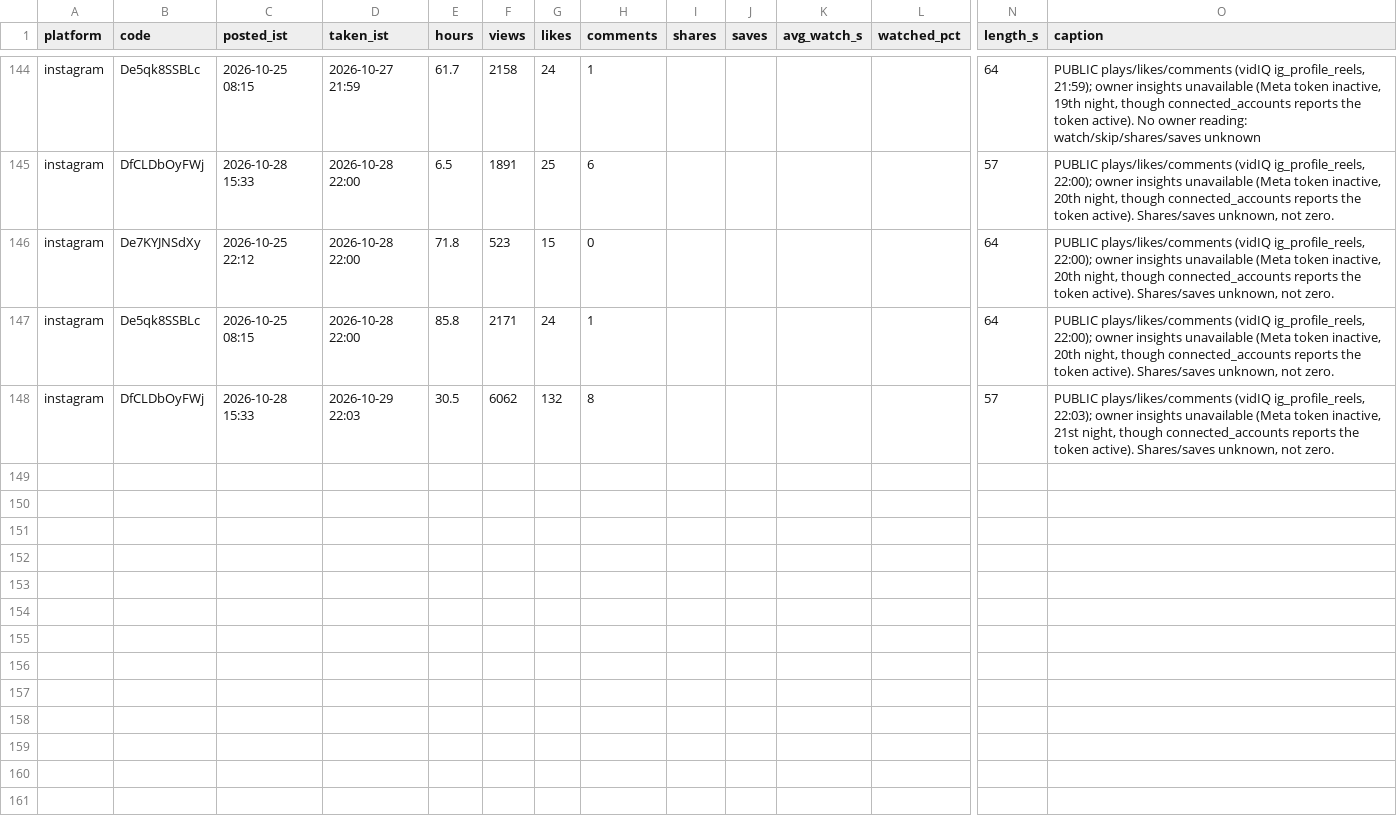
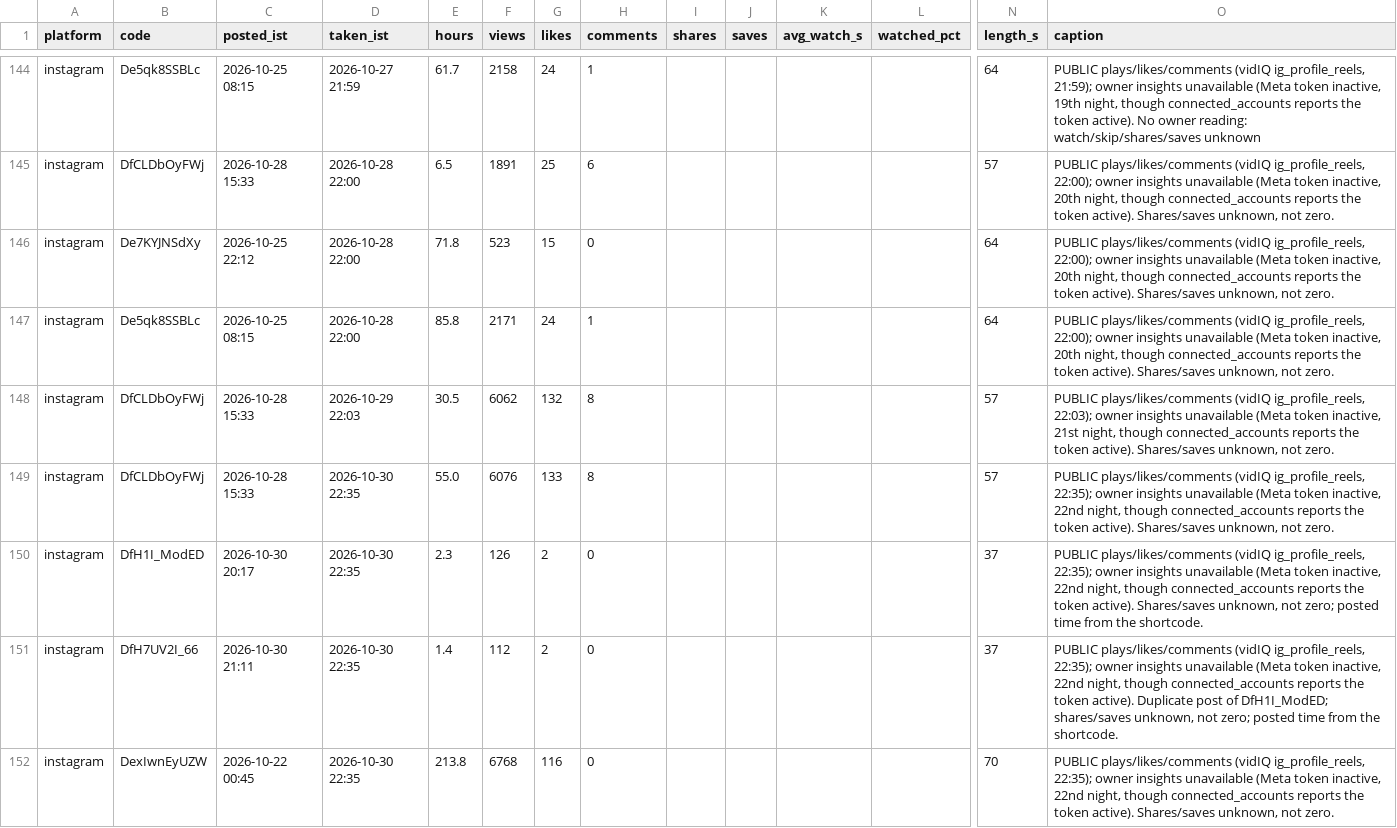
Before and after one commit to takingbreath/doordhan-factory, a CSV file: registry/snapshots.csv, drawn as a sheet; only a part is shown, gaps mark what is left out; rows hold the shown columns only; the diff names each change by its address in the sheet, - before the commit and + after, or states it on an @@ line.

```diff
--- a/registry/snapshots.csv
+++ b/registry/snapshots.csv
+row 149: instagram | DfCLDbOyFWj | 2026-10-28 15:33 | 2026-10-30 22:35 | 55.0 | 6076 | 133 | 8 |  |  |  |  | 57 | PUBLIC plays/likes/comments (vidIQ ig_profile_reels, 22:35); owner insights unavailable (Meta token inactive, 22nd night, though connected_accounts reports the token active). Shares/saves unknown, not zero.
+row 150: instagram | DfH1I_ModED | 2026-10-30 20:17 | 2026-10-30 22:35 | 2.3 | 126 | 2 | 0 |  |  |  |  | 37 | PUBLIC plays/likes/comments (vidIQ ig_profile_reels, 22:35); owner insights unavailable (Meta token inactive, 22nd night, though connected_accounts reports the token active). Shares/saves unknown, not zero; posted time from the shortcode.
+row 151: instagram | DfH7UV2I_66 | 2026-10-30 21:11 | 2026-10-30 22:35 | 1.4 | 112 | 2 | 0 |  |  |  |  | 37 | PUBLIC plays/likes/comments (vidIQ ig_profile_reels, 22:35); owner insights unavailable (Meta token inactive, 22nd night, though connected_accounts reports the token active). Duplicate post of DfH1I_ModED; shares/saves unknown, not zero; posted time from the shortcode.
+row 152: instagram | DexIwnEyUZW | 2026-10-22 00:45 | 2026-10-30 22:35 | 213.8 | 6768 | 116 | 0 |  |  |  |  | 70 | PUBLIC plays/likes/comments (vidIQ ig_profile_reels, 22:35); owner insights unavailable (Meta token inactive, 22nd night, though connected_accounts reports the token active). Shares/saves unknown, not zero.
```
Also changed, not shown: registry/reels.csv, 2 other files.
